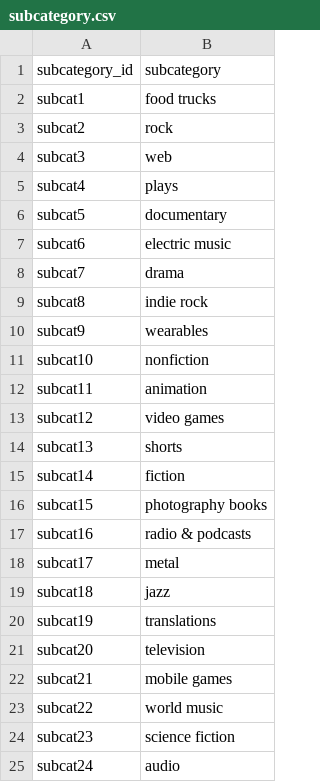
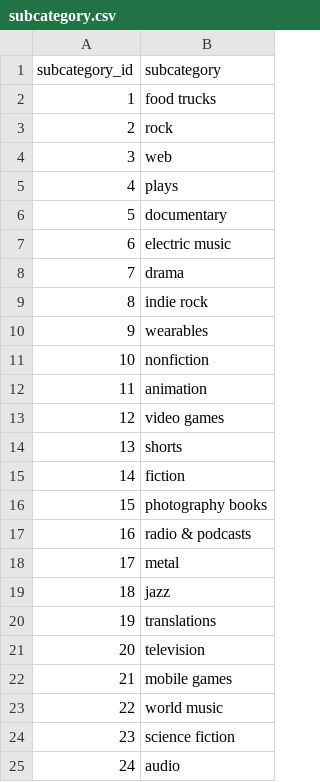
Before and after one commit to Jakef144/Crowdfunding_ETL, a CSV file: Resources/subcategory.csv, drawn as a sheet.

```diff
--- a/Resources/subcategory.csv
+++ b/Resources/subcategory.csv
@@ -1,25 +1,25 @@
 subcategory_id,subcategory
-subcat1,food trucks
-subcat2,rock
-subcat3,web
-subcat4,plays
-subcat5,documentary
-subcat6,electric music
-subcat7,drama
-subcat8,indie rock
-subcat9,wearables
-subcat10,nonfiction
-subcat11,animation
-subcat12,video games
-subcat13,shorts
-subcat14,fiction
-subcat15,photography books
-subcat16,radio & podcasts
-subcat17,metal
-subcat18,jazz
-subcat19,translations
-subcat20,television
-subcat21,mobile games
-subcat22,world music
-subcat23,science fiction
-subcat24,audio
+1,food trucks
+2,rock
+3,web
+4,plays
+5,documentary
+6,electric music
+7,drama
+8,indie rock
+9,wearables
+10,nonfiction
+11,animation
+12,video games
+13,shorts
+14,fiction
+15,photography books
+16,radio & podcasts
+17,metal
+18,jazz
+19,translations
+20,television
+21,mobile games
+22,world music
+23,science fiction
+24,audio
```
Also changed, not shown: Resources/campaign.csv, 4 other files.
